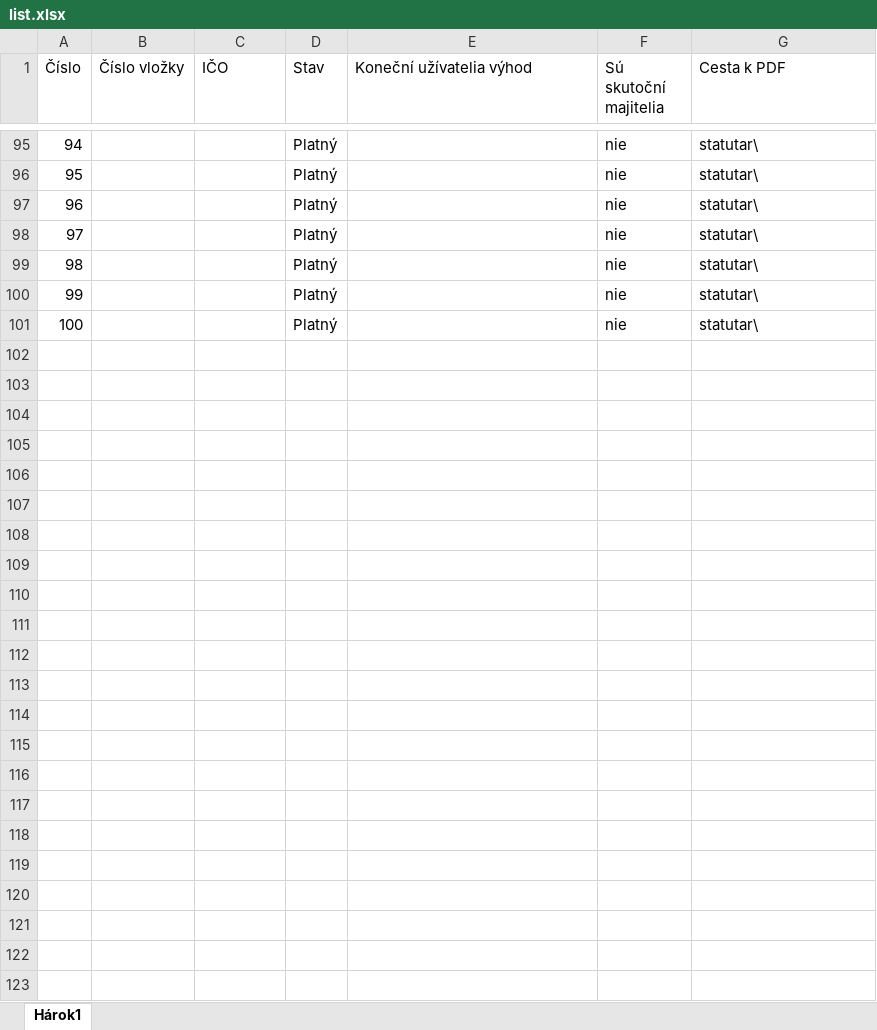
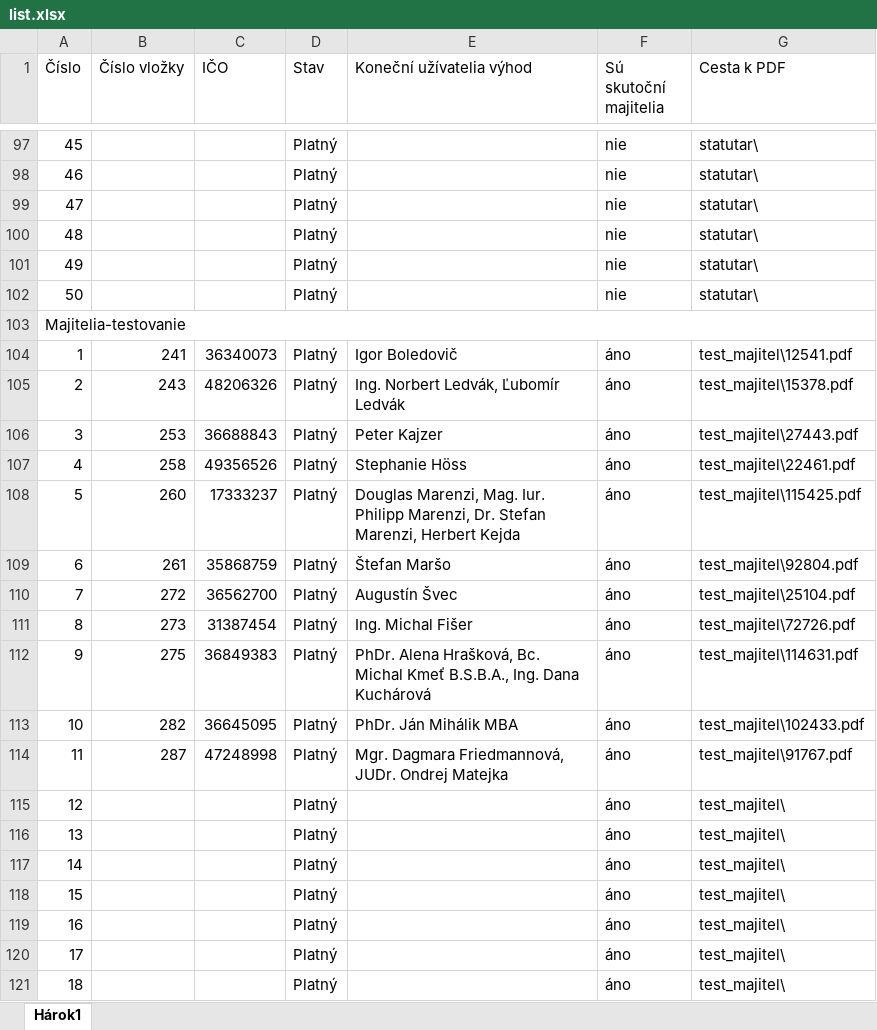
Before and after one commit to muriga/bachelor_thesis, an Excel workbook: Dataset/list.xlsx, sheet Hárok1, drawn as a sheet; only a part is shown, gaps mark what is left out; values as stored, in another font and other column widths than the file's, no cell formats; addresses are those after the commit; the diff covers the shown part only; the diff names each change by its address in the sheet, - before the commit and + after, or states it on an @@ line.

Commit message:
part "majitel" completed

```diff
--- a/Dataset/list.xlsx (sheet Hárok1)
+++ b/Dataset/list.xlsx (sheet Hárok1)
@@ column A (Číslo) renumbered between rows 52 and 103 @@
+A103:G103 merged
-D103 (Stav): Platný
+D103 (Stav): (empty)
-F103 (Sú skutoční majitelia): nie
+F103 (Sú skutoční majitelia): (empty)
-G103 (Cesta k PDF): statutar\
+G103 (Cesta k PDF): (empty)
+row 104: 1 | 241 | 36340073 | Platný | Igor Boledovič | áno | test_majitel\12541.pdf
+row 105: 2 | 243 | 48206326 | Platný | Ing. Norbert Ledvák, Ľubomír Ledvák | áno | test_majitel\15378.pdf
+row 106: 3 | 253 | 36688843 | Platný | Peter Kajzer | áno | test_majitel\27443.pdf
+row 107: 4 | 258 | 49356526 | Platný | Stephanie Höss | áno | test_majitel\22461.pdf
+row 108: 5 | 260 | 17333237 | Platný | Douglas Marenzi, Mag. Iur. Philipp Marenzi, Dr. Stefan Marenzi, Herbert Kejda | áno | test_majitel\115425.pdf
+row 109: 6 | 261 | 35868759 | Platný | Štefan Maršo | áno | test_majitel\92804.pdf
+row 110: 7 | 272 | 36562700 | Platný | Augustín Švec | áno | test_majitel\25104.pdf
+row 111: 8 | 273 | 31387454 | Platný | Ing. Michal Fišer | áno | test_majitel\72726.pdf
+row 112: 9 | 275 | 36849383 | Platný | PhDr. Alena Hrašková, Bc. Michal Kmeť B.S.B.A., Ing. Dana Kuchárová | áno | test_majitel\114631.pdf
+row 113: 10 | 282 | 36645095 | Platný | PhDr. Ján Mihálik MBA | áno | test_majitel\102433.pdf
+row 114: 11 | 287 | 47248998 | Platný | Mgr. Dagmara Friedmannová, JUDr. Ondrej Matejka | áno | test_majitel\91767.pdf
+row 115: 12 |  |  | Platný |  | áno | test_majitel\
+row 116: 13 |  |  | Platný |  | áno | test_majitel\
+row 117: 14 |  |  | Platný |  | áno | test_majitel\
+row 118: 15 |  |  | Platný |  | áno | test_majitel\
+row 119: 16 |  |  | Platný |  | áno | test_majitel\
+row 120: 17 |  |  | Platný |  | áno | test_majitel\
+row 121: 18 |  |  | Platný |  | áno | test_majitel\
```
Also changed, not shown: 45 added rows, 11 removed rows, 3 edited cells and merged cells elsewhere in this sheet, cell formats, 24 other files.
